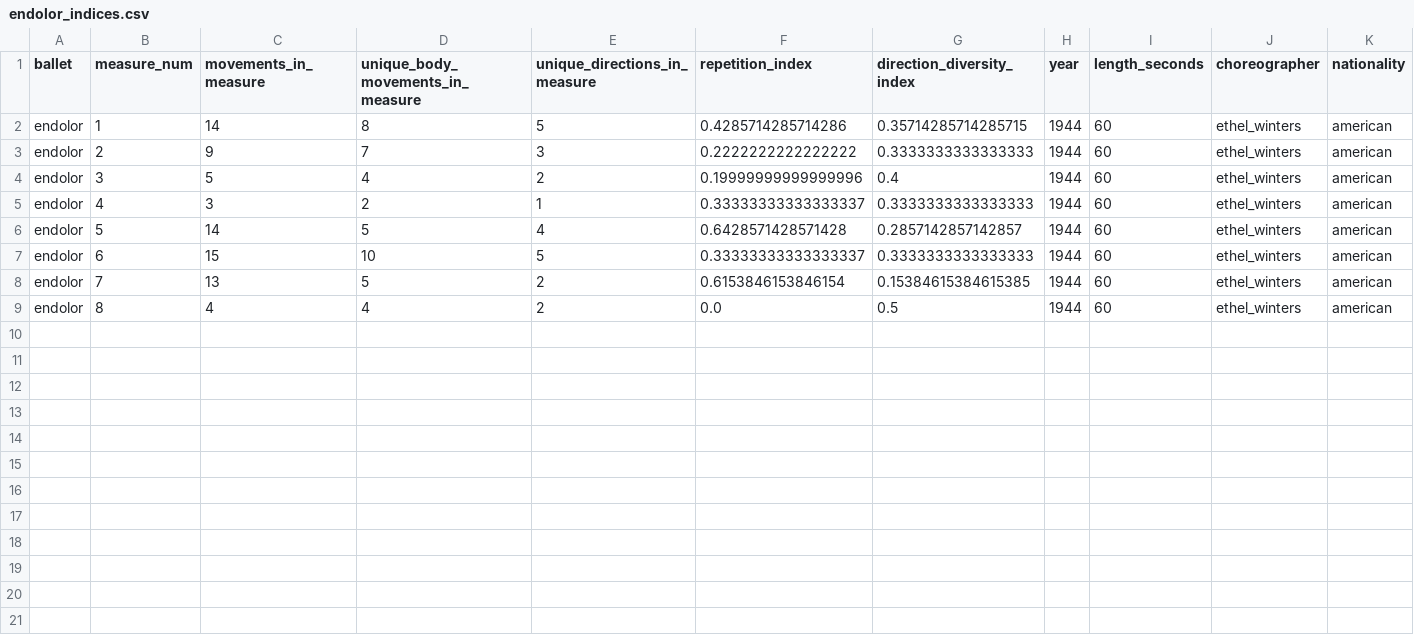
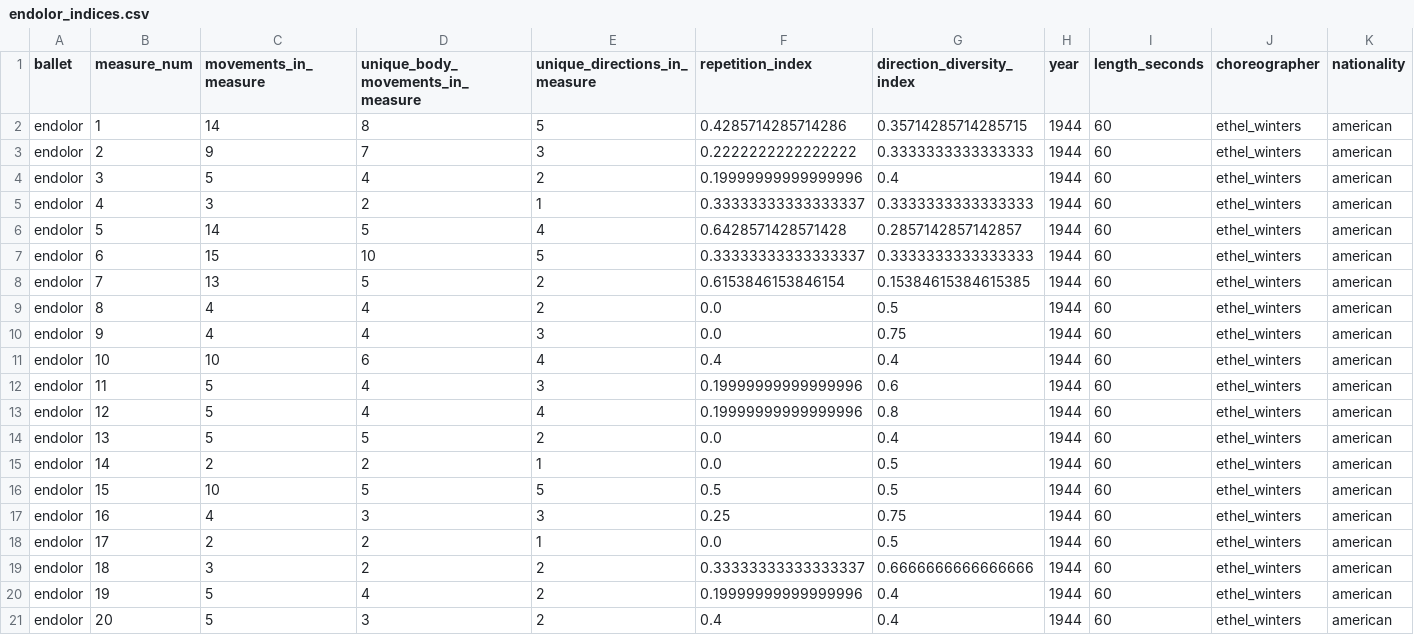
Before and after one commit to laurasher/labanotation, a CSV file: clustering_output/endolor_indices.csv, drawn as a sheet; the diff names each change by its address in the sheet, - before the commit and + after, or states it on an @@ line.

```diff
--- a/clustering_output/endolor_indices.csv
+++ b/clustering_output/endolor_indices.csv
+row 10: endolor | 9 | 4 | 4 | 3 | 0.0 | 0.75 | 1944 | 60 | ethel_winters | american
+row 11: endolor | 10 | 10 | 6 | 4 | 0.4 | 0.4 | 1944 | 60 | ethel_winters | american
+row 12: endolor | 11 | 5 | 4 | 3 | 0.19999999999999996 | 0.6 | 1944 | 60 | ethel_winters | american
+row 13: endolor | 12 | 5 | 4 | 4 | 0.19999999999999996 | 0.8 | 1944 | 60 | ethel_winters | american
+row 14: endolor | 13 | 5 | 5 | 2 | 0.0 | 0.4 | 1944 | 60 | ethel_winters | american
+row 15: endolor | 14 | 2 | 2 | 1 | 0.0 | 0.5 | 1944 | 60 | ethel_winters | american
+row 16: endolor | 15 | 10 | 5 | 5 | 0.5 | 0.5 | 1944 | 60 | ethel_winters | american
+row 17: endolor | 16 | 4 | 3 | 3 | 0.25 | 0.75 | 1944 | 60 | ethel_winters | american
+row 18: endolor | 17 | 2 | 2 | 1 | 0.0 | 0.5 | 1944 | 60 | ethel_winters | american
+row 19: endolor | 18 | 3 | 2 | 2 | 0.33333333333333337 | 0.6666666666666666 | 1944 | 60 | ethel_winters | american
+row 20: endolor | 19 | 5 | 4 | 2 | 0.19999999999999996 | 0.4 | 1944 | 60 | ethel_winters | american
+row 21: endolor | 20 | 5 | 3 | 2 | 0.4 | 0.4 | 1944 | 60 | ethel_winters | american
```
Also changed, not shown: 12 other files.
